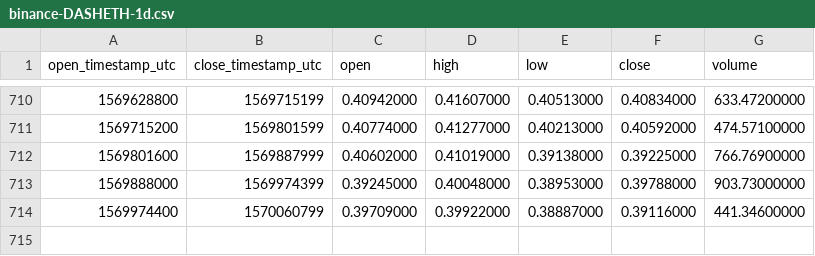
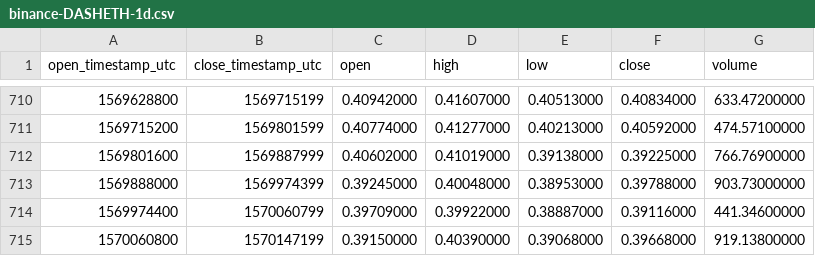
Before and after one commit to cryptobigbro/binance-DASHETH, a CSV file: binance-DASHETH-1d.csv, drawn as a sheet; only a part is shown, gaps mark what is left out; the diff names each change by its address in the sheet, - before the commit and + after, or states it on an @@ line.

Commit message:
Update OHLCV data.

```diff
--- a/binance-DASHETH-1d.csv
+++ b/binance-DASHETH-1d.csv
+row 715: 1570060800 | 1570147199 | 0.39150000 | 0.40390000 | 0.39068000 | 0.39668000 | 919.13800000
```
Also changed, not shown: 1 other file.
